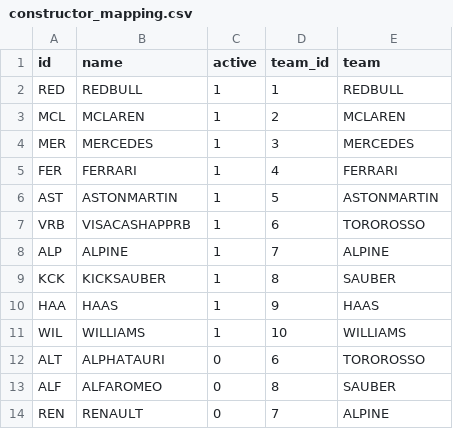
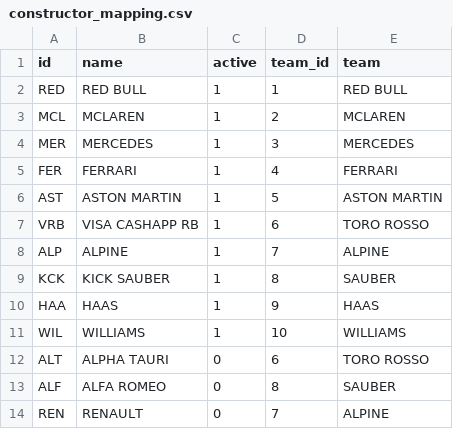
Before and after one commit to leonardobocci/f1toolbox, a CSV file: dagster_deployment/utils/constructor_mapping.csv, drawn as a sheet.

```diff
--- a/dagster_deployment/utils/constructor_mapping.csv
+++ b/dagster_deployment/utils/constructor_mapping.csv
@@ -1,3 +1,3 @@
 id,name,active,team_id,team
-RED,REDBULL,1,1,REDBULL
+RED,RED BULL,1,1,RED BULL
 MCL,MCLAREN,1,2,MCLAREN
@@ -5,10 +5,10 @@ MER,MERCEDES,1,3,MERCEDES
 FER,FERRARI,1,4,FERRARI
-AST,ASTONMARTIN,1,5,ASTONMARTIN
-VRB,VISACASHAPPRB,1,6,TOROROSSO
+AST,ASTON MARTIN,1,5,ASTON MARTIN
+VRB,VISA CASHAPP RB,1,6,TORO ROSSO
 ALP,ALPINE,1,7,ALPINE
-KCK,KICKSAUBER,1,8,SAUBER
+KCK,KICK SAUBER,1,8,SAUBER
 HAA,HAAS,1,9,HAAS
 WIL,WILLIAMS,1,10,WILLIAMS
-ALT,ALPHATAURI,0,6,TOROROSSO
-ALF,ALFAROMEO,0,8,SAUBER
+ALT,ALPHA TAURI,0,6,TORO ROSSO
+ALF,ALFA ROMEO,0,8,SAUBER
 REN,RENAULT,0,7,ALPINE
```
Also changed, not shown: src/utils/constructor_mapping.csv, 6 other files.
